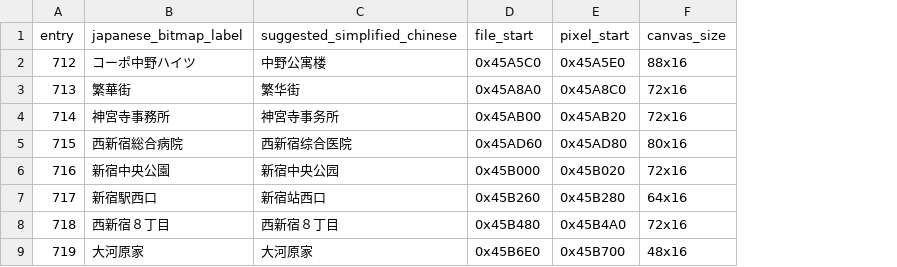
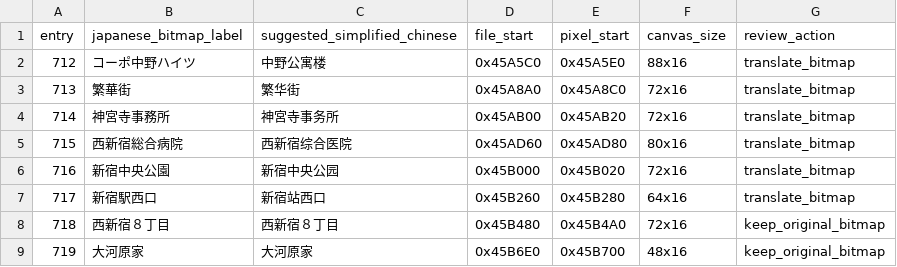
Before and after one commit to pepsin/Shiroi-Kage-no-Shoujo, a TSV file: docs/translation-audit/map-translations.tsv, drawn as a sheet; the diff names each change by its address in the sheet, - before the commit and + after, or states it on an @@ line.

```diff
--- a/docs/translation-audit/map-translations.tsv
+++ b/docs/translation-audit/map-translations.tsv
+column G (review_action), rows 2-9: translate_bitmap | translate_bitmap | translate_bitmap | translate_bitmap | translate_bitmap | translate_bitmap | keep_original_bitmap | keep_original_bitmap
```
Also changed, not shown: data/scenes.tsv, docs/translation-audit/late-playthrough-findings.tsv, 22 other files.
